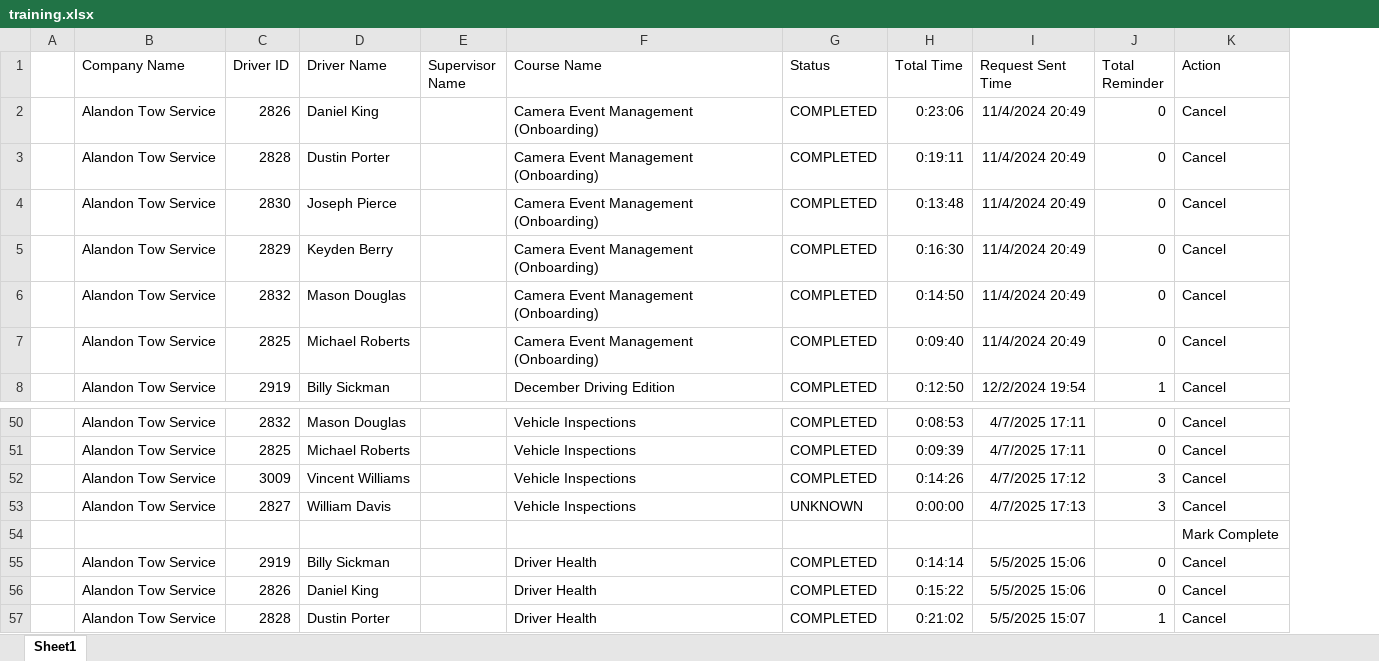
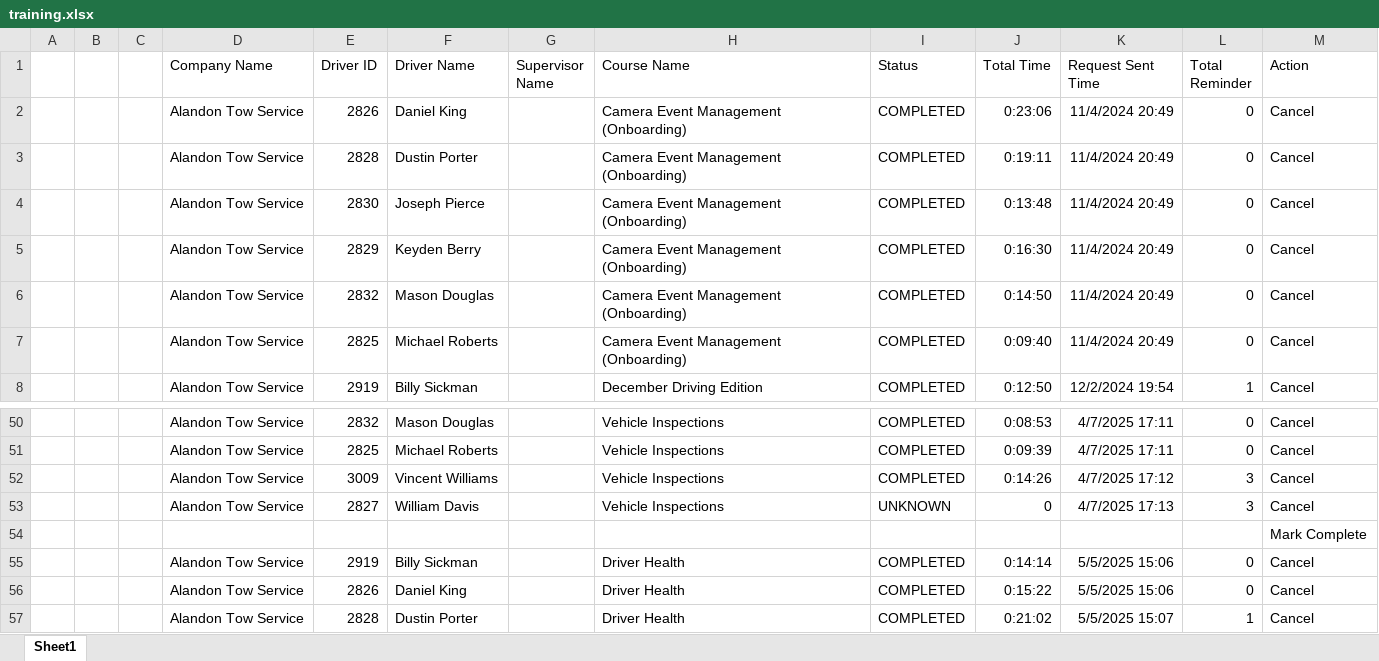
Before and after one commit to jmullins-DEN/Alandon-Tow-Service, an Excel workbook: training.xlsx, sheet Sheet1, drawn as a sheet; only a part is shown, gaps mark what is left out; values as stored, in another font and other column widths than the file's, no borders; addresses are those after the commit; the diff names each change by its address in the sheet, - before the commit and + after, or states it on an @@ line.

Commit message:
Weekly data update: training.xlsx

```diff
--- a/training.xlsx (sheet Sheet1)
+++ b/training.xlsx (sheet Sheet1)
+column B, empty
+column C, empty
-J53 (Total Time): 0:00:00
+J53 (Total Time): 0
```
